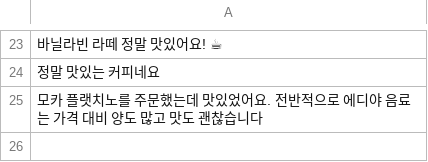
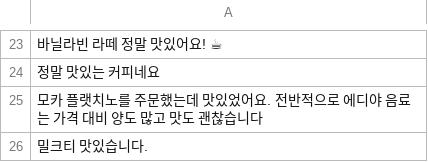
Before and after one commit to OpenSource-7th/coffee-bean-map, a CSV file: ai-server/models/train_dataset/drink_reviews.csv, drawn as a sheet; only a part is shown, gaps mark what is left out; the diff names each change by its address in the sheet, - before the commit and + after, or states it on an @@ line.

```diff
--- a/ai-server/models/train_dataset/drink_reviews.csv
+++ b/ai-server/models/train_dataset/drink_reviews.csv
+row 26: 밀크티 맛있습니다.
```
Also changed, not shown: ai-server/models/train_dataset/dessert_reviews.csv, ai-server/models/train_dataset/employee_reviews.csv, 10 other files.
